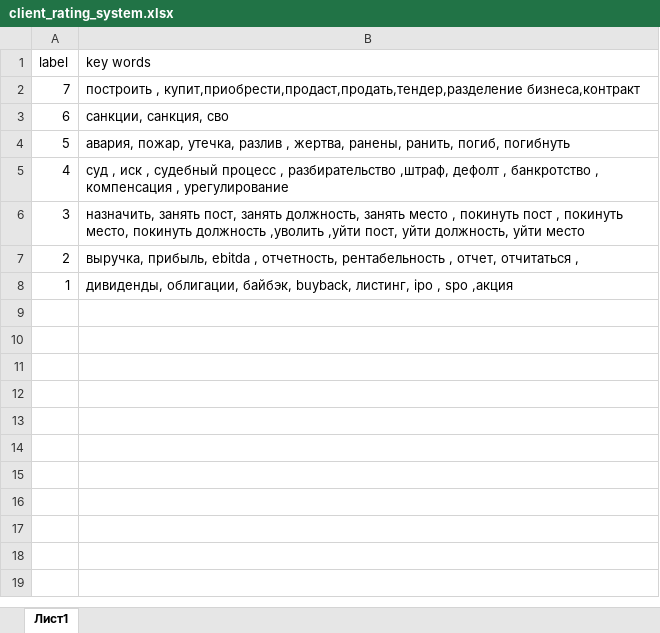
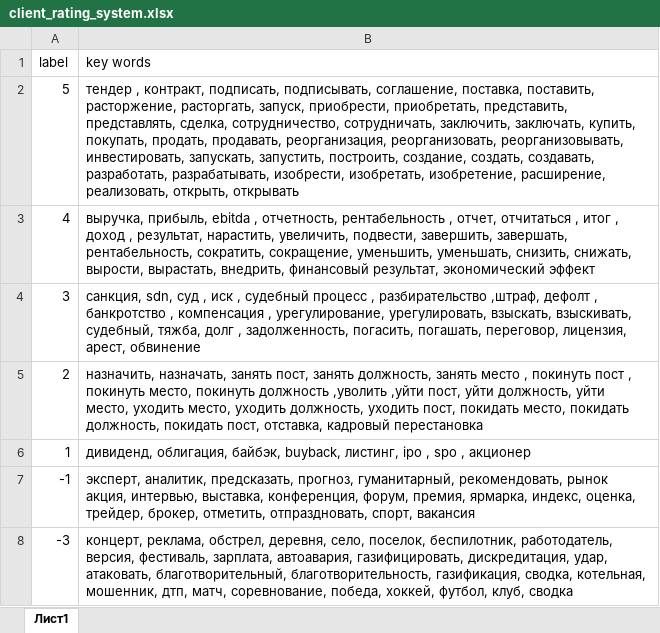
Before and after one commit to freekode1ko/FinGigaChat, an Excel workbook: data/rating/client_rating_system.xlsx, sheet Лист1, drawn as a sheet; values as stored, in another font and other column widths than the file's, no borders; removed rows and columns are numbered as before the commit, all else as after; the diff names each change by its address in the sheet, - before the commit and + after, or states it on an @@ line.

Commit message:
client_rating_update

```diff
--- a/data/rating/client_rating_system.xlsx (sheet Лист1)
+++ b/data/rating/client_rating_system.xlsx (sheet Лист1)
-row 2: 7 | построить , купит,приобрести,продаст,продать,тендер,разделение бизнеса,контракт
-row 3: 6 | санкции, санкция, сво
-B2 (key words): авария, пожар, утечка, разлив , жертва, ранены, ранить, погиб, погибнуть
+B2 (key words): тендер , контракт, подписать, подписывать, соглашение, поставка, поставить, расторжение, расторгать, запуск, приобрести, приобретать, представить, представлять, сделка, сотрудничество, сотрудничать, заключить, заключать, купить, покупать, продать, продавать, реорганизация, реорганизовать, реорганизовывать, инвестировать, запускать, запустить, построить, создание, создать, создавать, разработать, разрабатывать, изобрести, изобретать, изобретение, расширение, реализовать, открыть, открывать
-B3 (key words): суд , иск , судебный процесс , разбирательство ,штраф, дефолт , банкротство , компенсация , урегулирование
+B3 (key words): выручка, прибыль, ebitda , отчетность, рентабельность , отчет, отчитаться , итог , доход , результат, нарастить, увеличить, подвести, завершить, завершать, рентабельность, сократить, сокращение, уменьшить, уменьшать, снизить, снижать, вырости, вырастать, внедрить, финансовый результат, экономический эффект
-B4 (key words): назначить, занять пост, занять должность, занять место , покинуть пост , покинуть место, покинуть должность ,уволить ,уйти пост, уйти должность, уйти место
+B4 (key words): санкция, sdn, суд , иск , судебный процесс , разбирательство ,штраф, дефолт , банкротство , компенсация , урегулирование, урегулировать, взыскать, взыскивать, судебный, тяжба, долг , задолженность, погасить, погашать, переговор, лицензия, арест, обвинение
-B5 (key words): выручка, прибыль, ebitda , отчетность, рентабельность , отчет, отчитаться ,
+B5 (key words): назначить, назначать, занять пост, занять должность, занять место , покинуть пост , покинуть место, покинуть должность ,уволить ,уйти пост, уйти должность, уйти место, уходить место, уходить должность, уходить пост, покидать место, покидать должность, покидать пост, отставка, кадровый перестановка
-B6 (key words): дивиденды, облигации, байбэк, buyback, листинг, ipo , spo ,акция
+B6 (key words): дивиденд, облигация, байбэк, buyback, листинг, ipo , spo , акционер
+row 7: -1 | эксперт, аналитик, предсказать, прогноз, гуманитарный, рекомендовать, рынок акция, интервью, выставка, конференция, форум, премия, ярмарка, индекс, оценка, трейдер, брокер, отметить, отпраздновать, спорт, вакансия
+row 8: -3 | концерт, реклама, обстрел, деревня, село, поселок, беспилотник, работодатель, версия, фестиваль, зарплата, автоавария, газифицировать, дискредитация, удар, атаковать, благотворительный, благотворительность, газификация, сводка, котельная, мошенник, дтп, матч, соревнование, победа, хоккей, футбол, клуб, сводка
```
Also changed, not shown: 2 other files.
